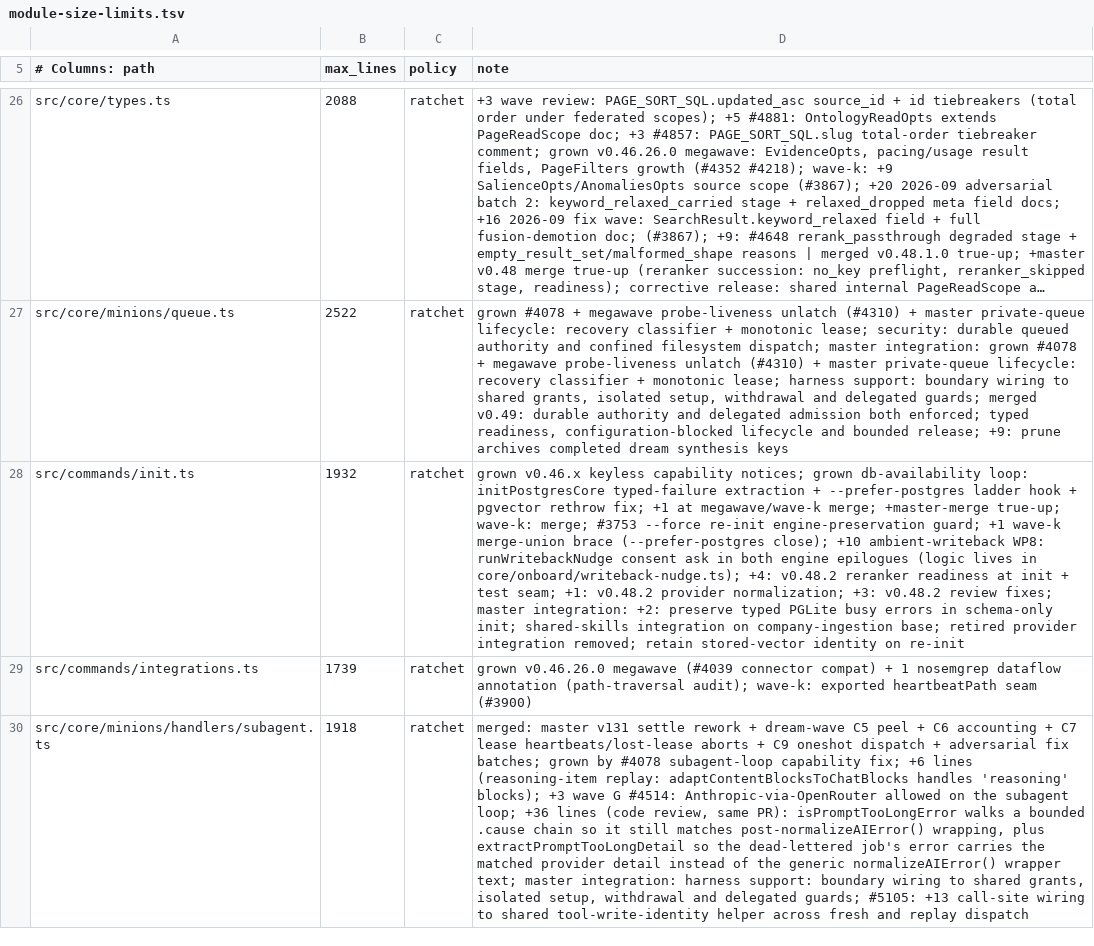
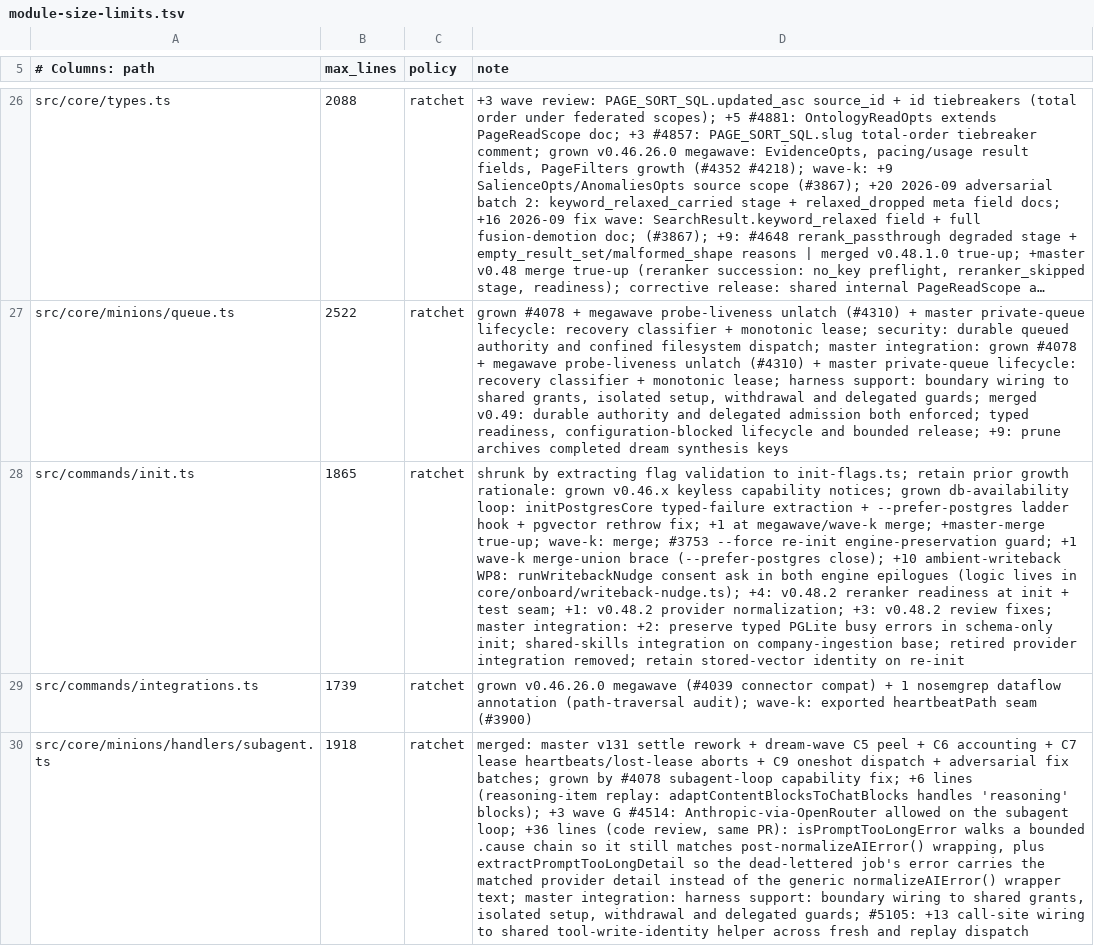
Before and after one commit to grenben/abrain, a TSV file: scripts/module-size-limits.tsv, drawn as a sheet; only a part is shown, gaps mark what is left out; long unchanged cells end in …; the diff names each change by its address in the sheet, - before the commit and + after, or states it on an @@ line.

```diff
--- a/scripts/module-size-limits.tsv
+++ b/scripts/module-size-limits.tsv
-B28 (max_lines): 1932
+B28 (max_lines): 1865
-D28 (note): grown v0.46.x…
+D28 (note): shrunk by extracting flag validation to init-flags.ts; retain prior growth rationale: grown v0.46.x…
```
Also changed, not shown: 41 other files.
